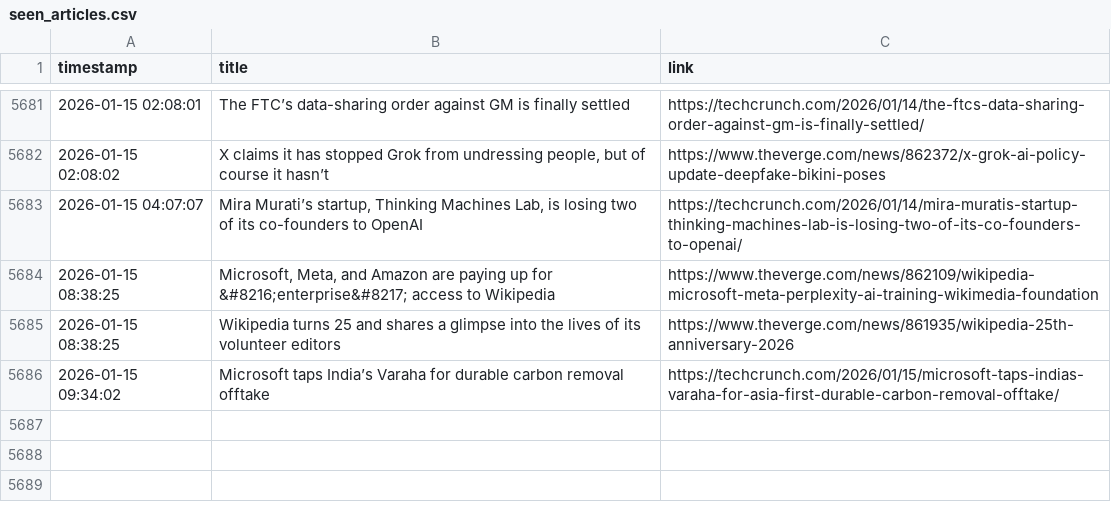
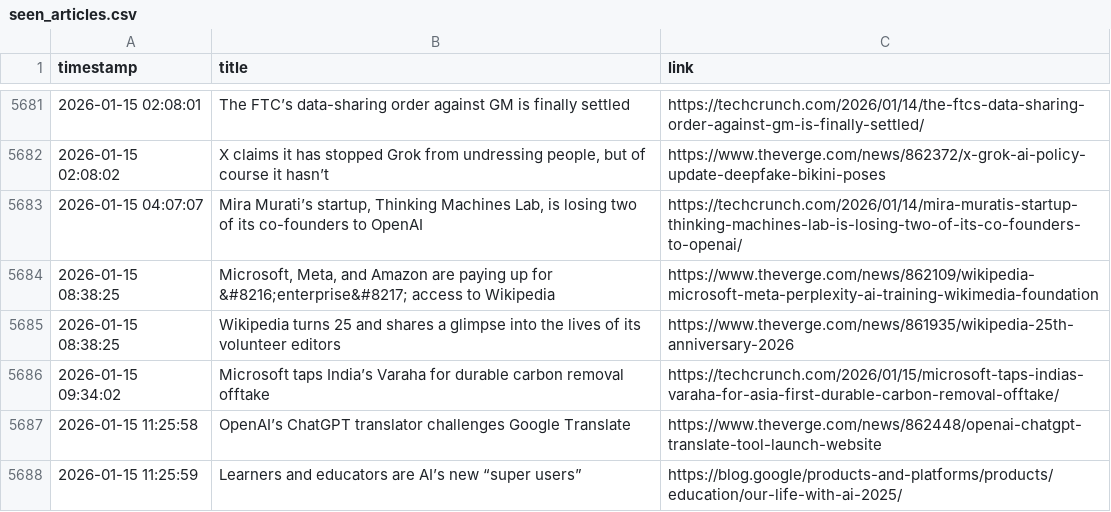
Before and after one commit to DeviPriya-Kolla/AutonomousContentAgent, a CSV file: seen_articles.csv, drawn as a sheet; only a part is shown, gaps mark what is left out.

Commit message:
docs: Update seen articles log

```diff
--- a/seen_articles.csv
+++ b/seen_articles.csv
@@ -5686 +5686,3 @@ timestamp,title,link
 2026-01-15 09:34:02,Microsoft taps India’s Varaha for durable carbon removal offtake,https://techcrunch.com/2026/01/15/microsoft-taps-indias-varaha-for-asia-first-durable-carbon-removal-offtake/
+2026-01-15 11:25:58,OpenAI’s ChatGPT translator challenges Google Translate,https://www.theverge.com/news/862448/openai-chatgpt-translate-tool-launch-website
+2026-01-15 11:25:59,Learners and educators are AI’s new “super users”,https://blog.google/products-and-platforms/products/education/our-life-with-ai-2025/
```
